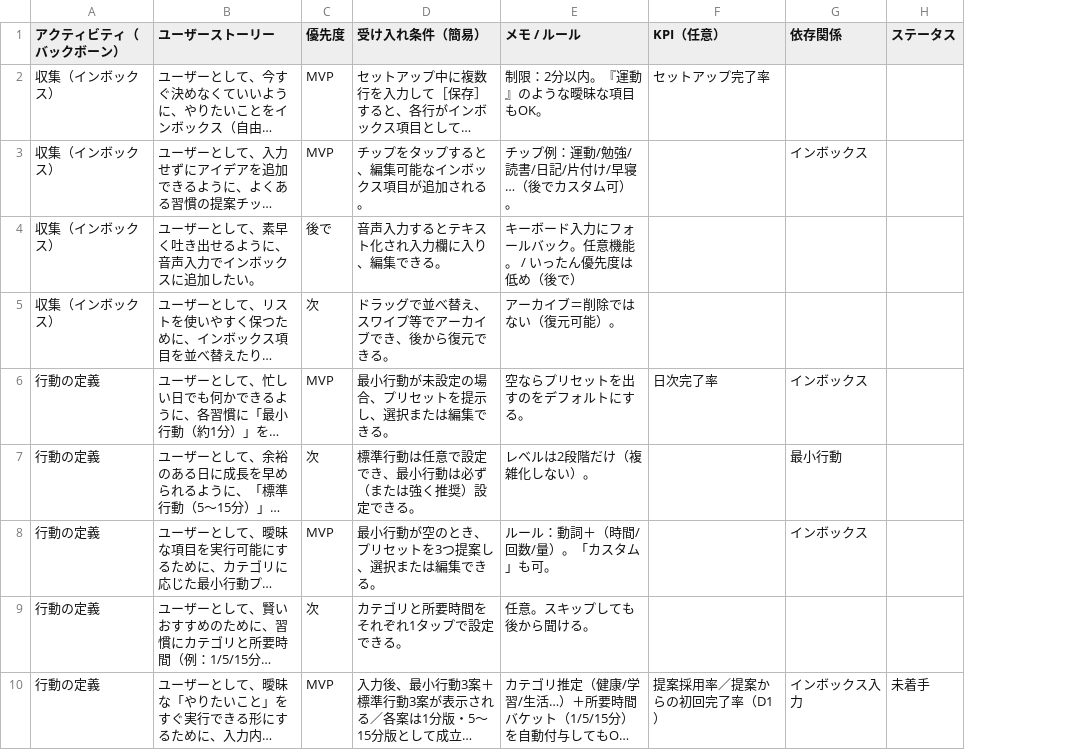
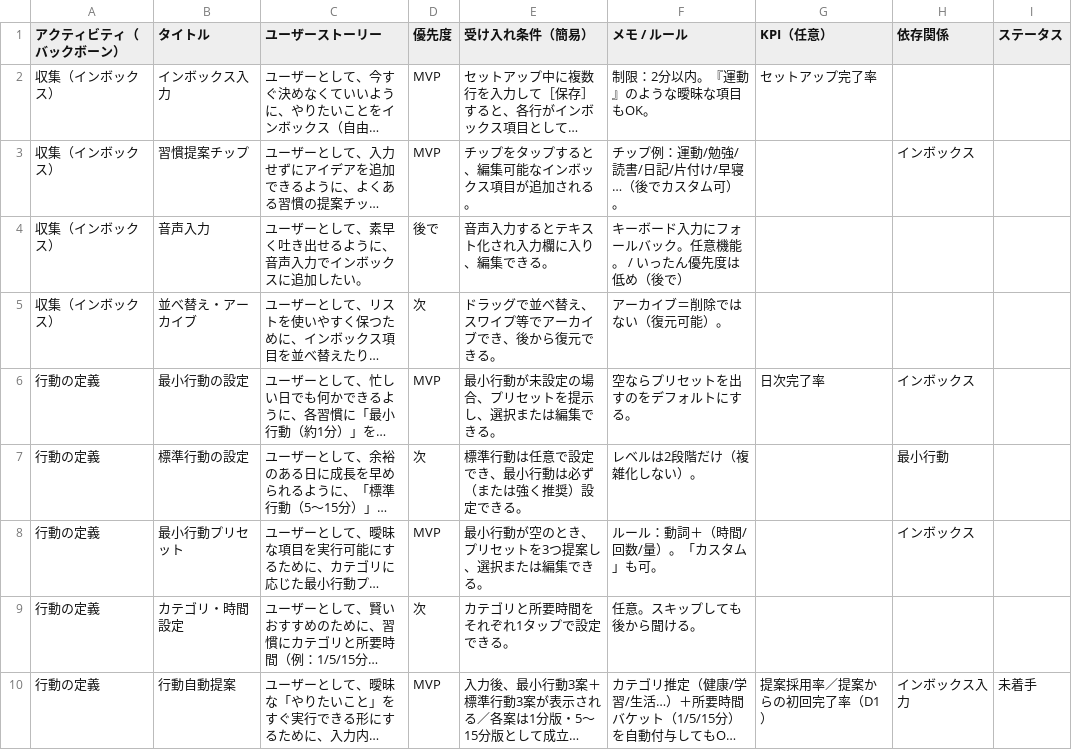
Before and after one commit to mottodora/user-story, a CSV file: data/story_map.csv, drawn as a sheet; only a part is shown; long unchanged cells end in …; the diff names each change by its address in the sheet, - before the commit and + after, or states it on an @@ line.

```diff
--- a/data/story_map.csv
+++ b/data/story_map.csv
+column B (タイトル), rows 2-10: インボックス入力 | 習慣提案チップ | 音声入力 | 並べ替え・アーカイブ | 最小行動の設定 | 標準行動の設定 | 最小行動プリセット | カテゴリ・時間設定 | 行動自動提案
```
Also changed, not shown: 9 other files.
